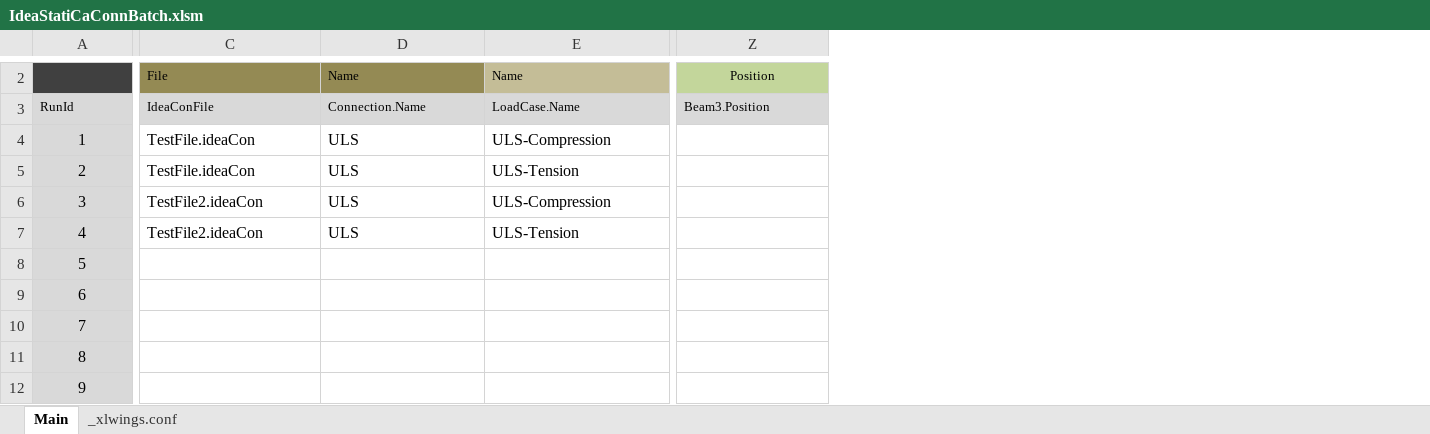
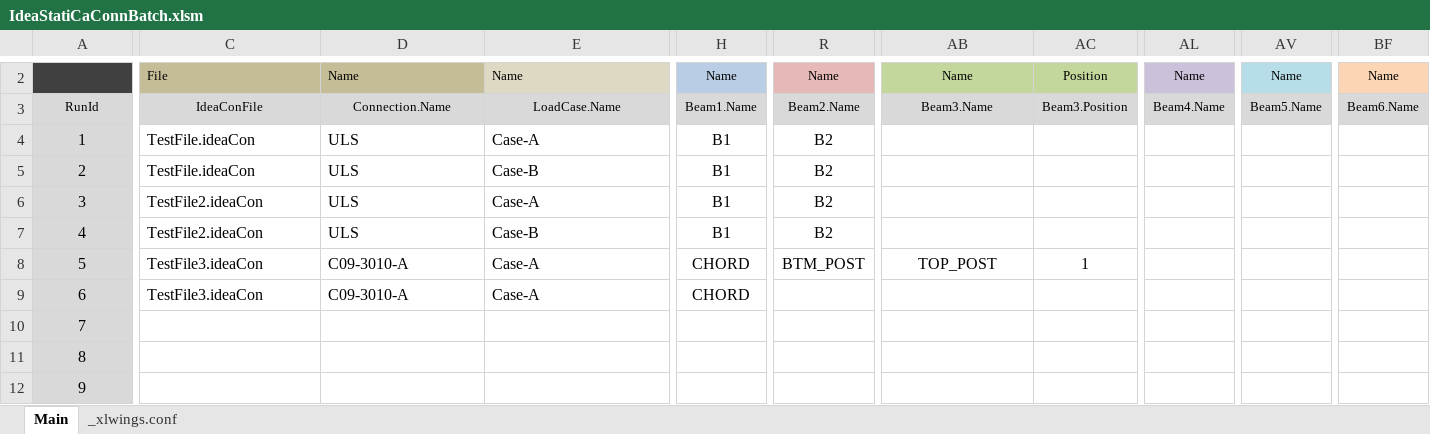
Before and after one commit to mitchell-tesch/PyDEA-StatiCa, an Excel workbook: examples/IdeaStatiCaConnBatch/IdeaStatiCaConnBatch.xlsm, sheet Main, drawn as a sheet; only a part is shown, gaps mark what is left out; values as stored, in another font and other column widths than the file's, no borders; removed rows and columns are numbered as before the commit, all else as after; rows hold the shown columns only; the diff covers the shown part only; the diff names each change by its address in the sheet, - before the commit and + after, or states it on an @@ line.

```diff
--- a/examples/IdeaStatiCaConnBatch/IdeaStatiCaConnBatch.xlsm (sheet Main)
+++ b/examples/IdeaStatiCaConnBatch/IdeaStatiCaConnBatch.xlsm (sheet Main)
+column H, rows 2-7: Name | Beam1.Name | B1 | B1 | B1 | B1; row 9: CHORD
+column R, rows 2-7: Name | Beam2.Name | B2 | B2 | B2 | B2
+column AC, rows 2-3: Position | Beam3.Position
+column AL, rows 2-3: Name | Beam4.Name
+column AV, rows 2-3: Name | Beam5.Name
+column BF, rows 2-3: Name | Beam6.Name
-C2:D2 fill: #948A54
+C2:D2 fill: #C4BD97
-E2 fill: #C4BD97
+E2 fill: #DDD9C3
-AB2: Position
+AB2: Name
-A3 alignment: left
+A3 alignment: center
-C3:E3 alignment: left
+C3:E3 alignment: center
-AB3 alignment: left
+AB3 alignment: center
-AB3: Beam3.Position
+AB3: Beam3.Name
-E4: ULS-Compression
+E4: Case-A
-E5: ULS-Tension
+E5: Case-B
-E6: ULS-Compression
+E6: Case-A
-E7: ULS-Tension
+E7: Case-B
-row 8: 5
+row 8: 5 | TestFile3.ideaCon | C09-3010-A | Case-A | CHORD | BTM_POST | TOP_POST | 1
-C9: (empty)
+C9: TestFile3.ideaCon
-D9: (empty)
+D9: C09-3010-A
-E9: (empty)
+E9: Case-A
```
Also changed, not shown: 1 added row, 1 removed row, 12 edited cells and cell formats elsewhere in this sheet, 8 other files.
